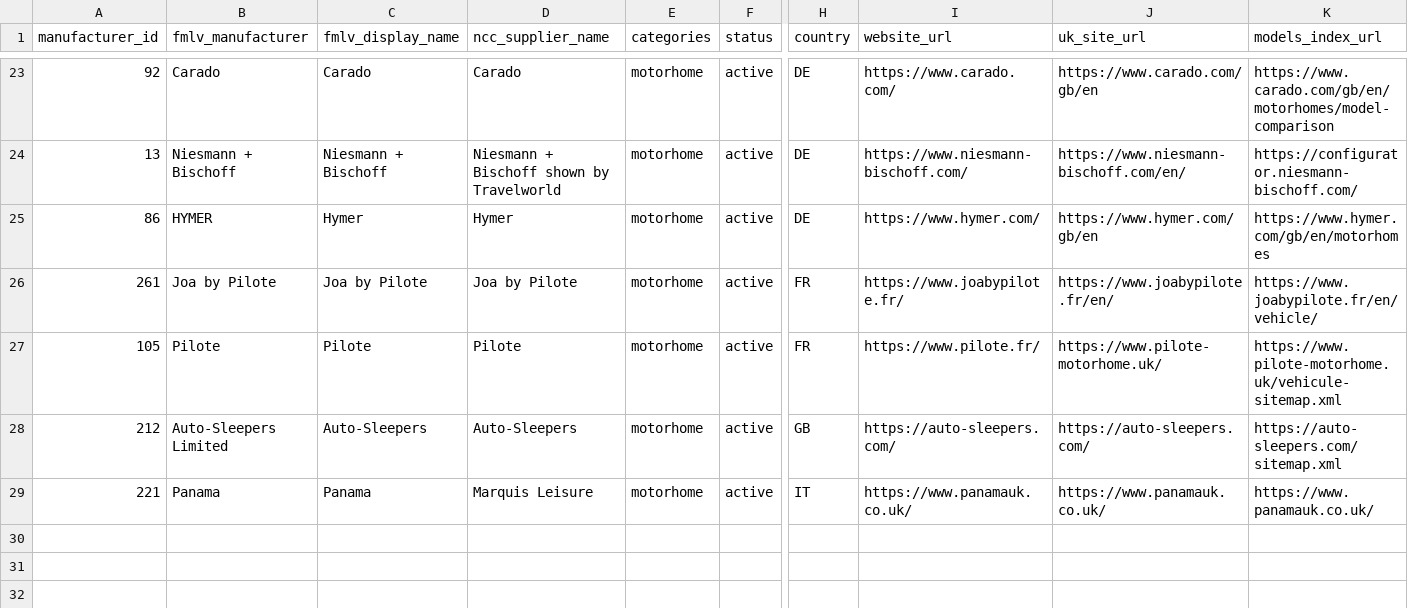
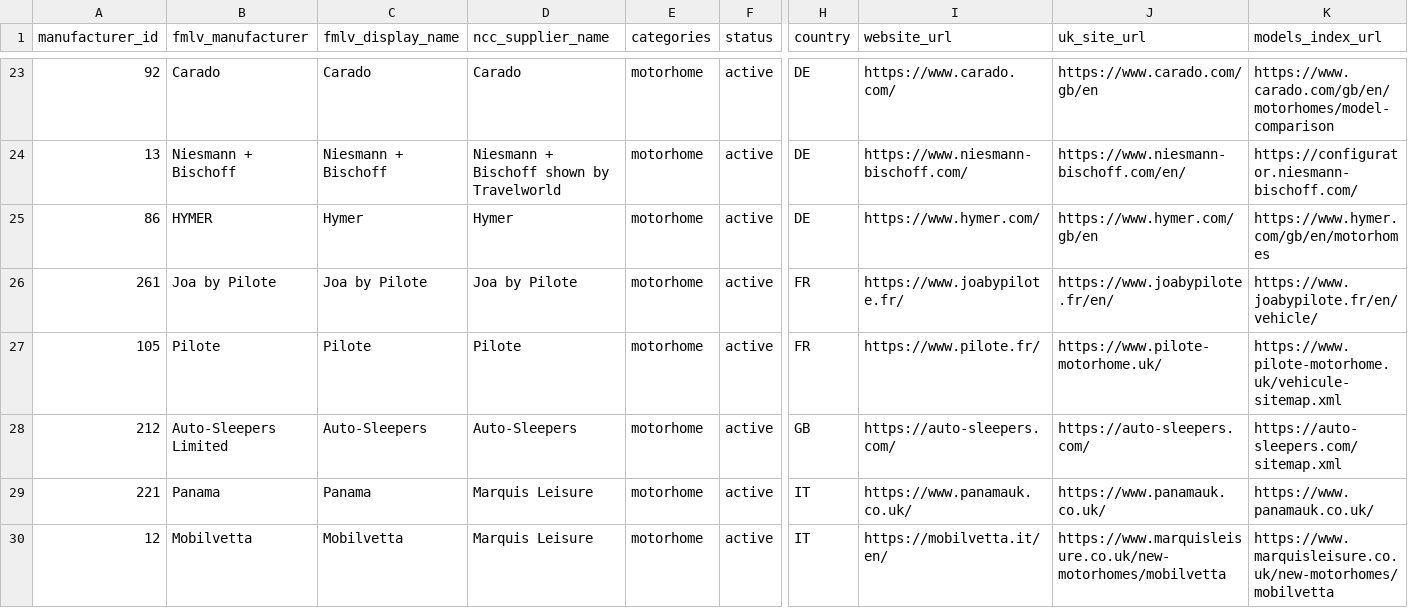
Before and after one commit to ncc-francisd/fmlv-automated-data-flow, a CSV file: config/manufacturers.csv, drawn as a sheet; only a part is shown, gaps mark what is left out; rows hold the shown columns only; the diff names each change by its address in the sheet, - before the commit and + after, or states it on an @@ line.

```diff
--- a/config/manufacturers.csv
+++ b/config/manufacturers.csv
+row 30: 12 | Mobilvetta | Mobilvetta | Marquis Leisure | motorhome | active | IT | https://mobilvetta.it/en/ | https://www.marquisleisure.co.uk/new-motorhomes/mobilvetta | https://www.marquisleisure.co.uk/new-motorhomes/mobilvetta
```
Also changed, not shown: 1 other file.
